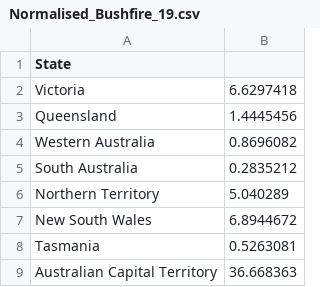
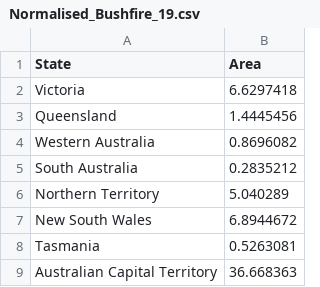
Before and after one commit to winnied0/3179, a CSV file: week9hw/data/Normalised_Bushfire_19.csv, drawn as a sheet.

Commit message:
Update Normalised_Bushfire_19.csv

```diff
--- a/week9hw/data/Normalised_Bushfire_19.csv
+++ b/week9hw/data/Normalised_Bushfire_19.csv
@@ -1,2 +1,2 @@
-State,
+State, Area
 Victoria,6.6297418
```
